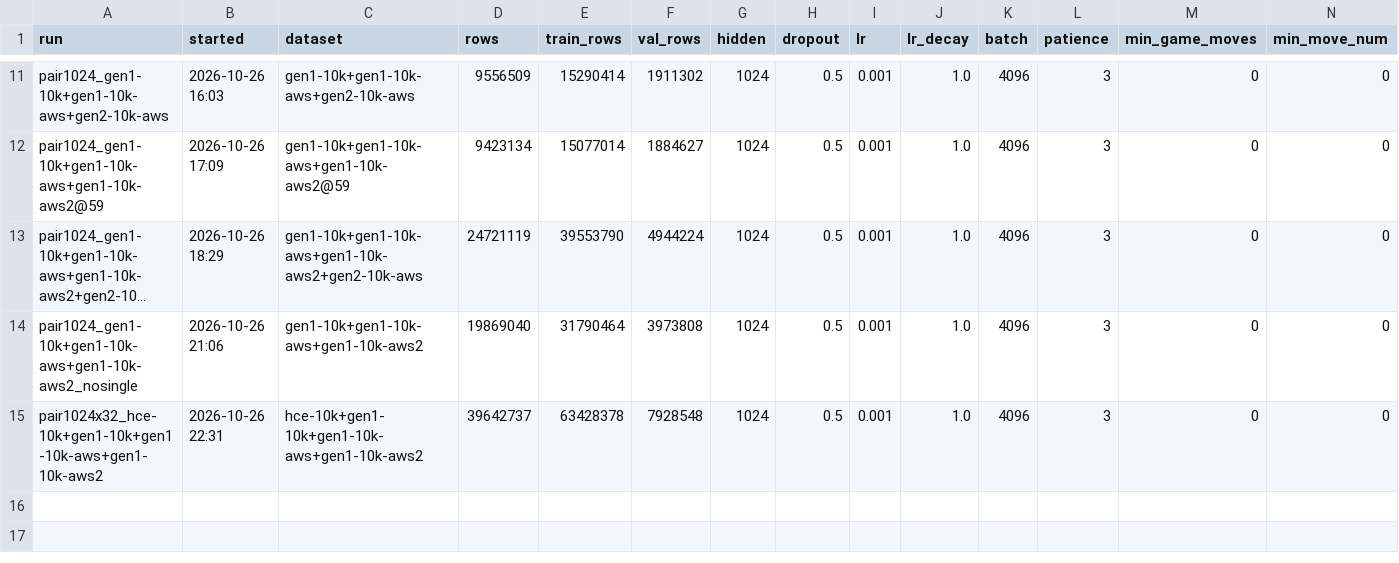
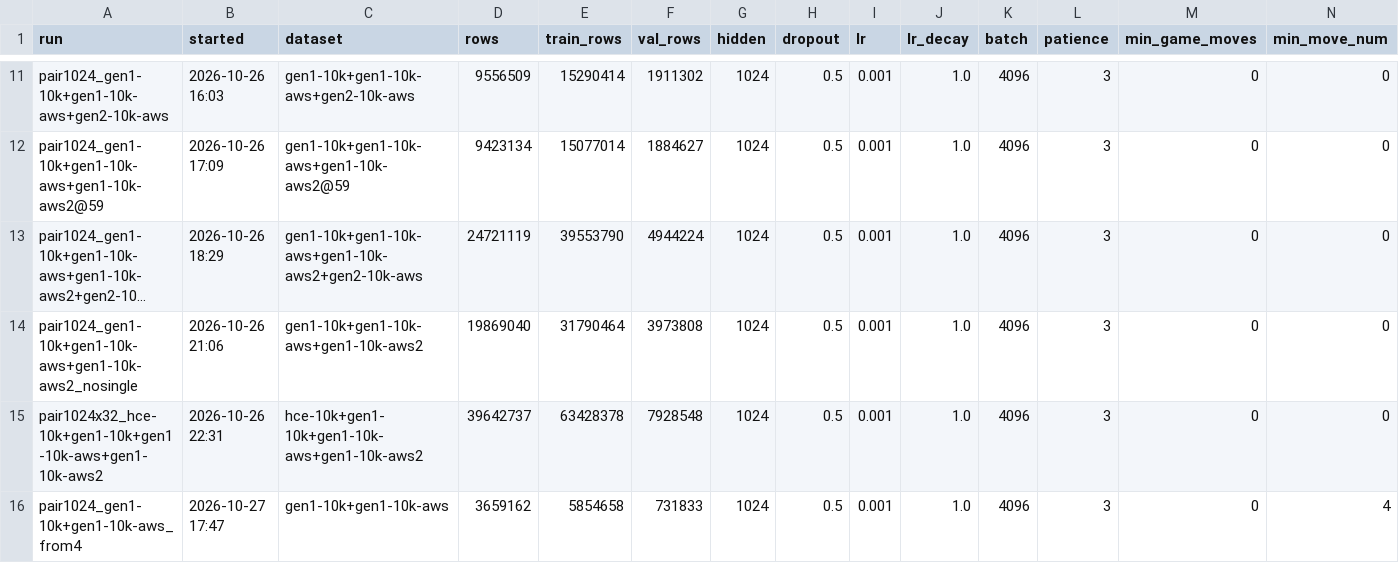
Before and after one commit to Beck-Bjella/gyges-tools, a CSV file: results/runs.csv, drawn as a sheet; only a part is shown, gaps mark what is left out; long unchanged cells end in …; rows hold the shown columns only; the diff names each change by its address in the sheet, - before the commit and + after, or states it on an @@ line.

```diff
--- a/results/runs.csv
+++ b/results/runs.csv
+row 16: pair1024_gen1-10k+gen1-10k-aws_from4 | 2026-10-27 17:47 | gen1-10k+gen1-10k-aws | 3659162 | 5854658 | 731833 | 1024 | 0.5 | 0.001 | 1.0 | 4096 | 3 | 0 | 4
```
Also changed, not shown: results/epochs.csv, results/matches.csv, 11 other files.
